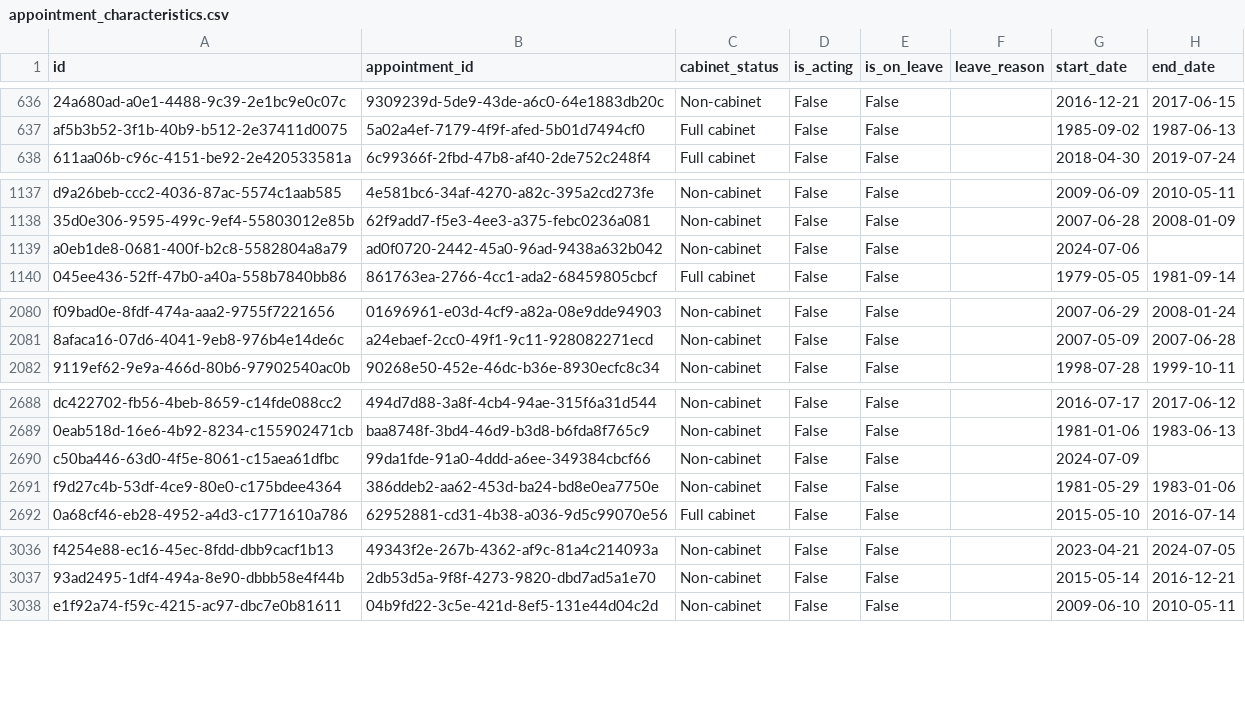
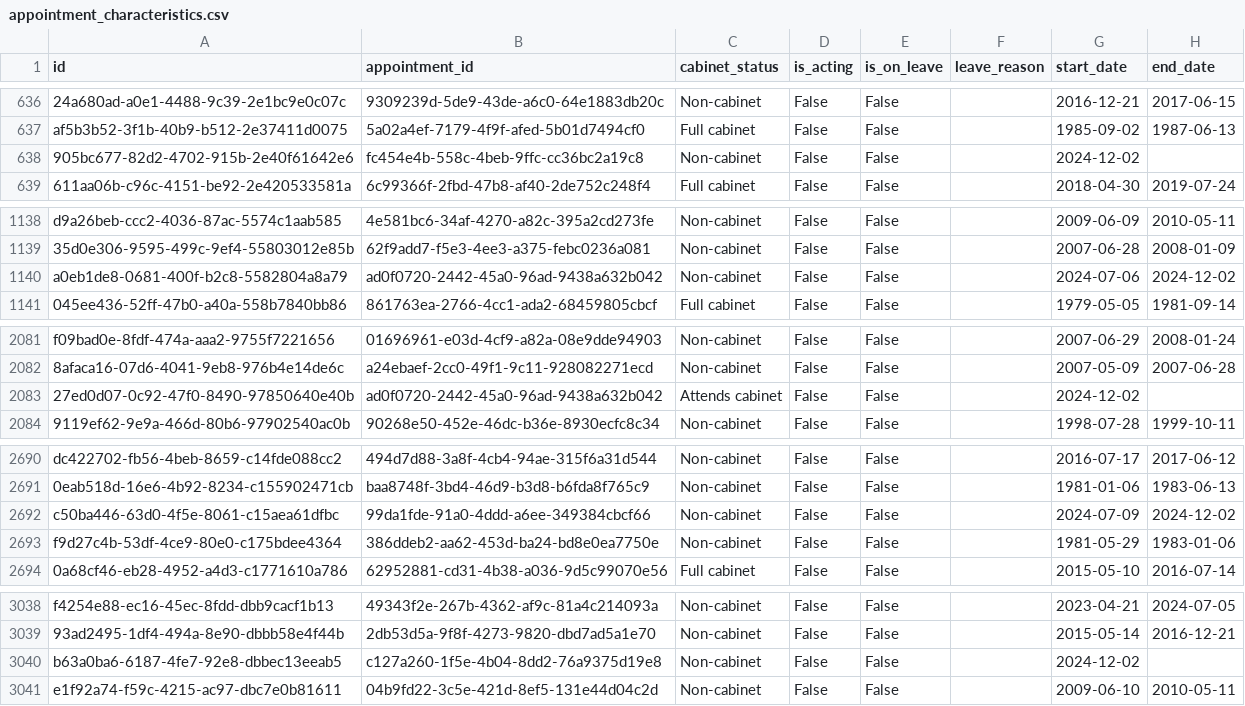
Before and after one commit to instituteforgov/ifg-ministers-database-public, a CSV file: data/appointment_characteristics.csv, drawn as a sheet; only a part is shown, gaps mark what is left out; addresses are those after the commit; the diff names each change by its address in the sheet, - before the commit and + after, or states it on an @@ line.

Commit message:
Update data

```diff
--- a/data/appointment_characteristics.csv
+++ b/data/appointment_characteristics.csv
+row 638: 905bc677-82d2-4702-915b-2e40f61642e6 | fc454e4b-558c-4beb-9ffc-cc36bc2a19c8 | Non-cabinet | False | False |  | 2024-12-02
-H1140 (end_date): (empty)
+H1140 (end_date): 2024-12-02
+row 2083: 27ed0d07-0c92-47f0-8490-97850640e40b | ad0f0720-2442-45a0-96ad-9438a632b042 | Attends cabinet | False | False |  | 2024-12-02
-H2692 (end_date): (empty)
+H2692 (end_date): 2024-12-02
+row 3040: b63a0ba6-6187-4fe7-92e8-dbbec13eeab5 | c127a260-1f5e-4b04-8dd2-76a9375d19e8 | Non-cabinet | False | False |  | 2024-12-02
```
Also changed, not shown: data/appointment.csv, data/constituency.csv, 4 other files.
